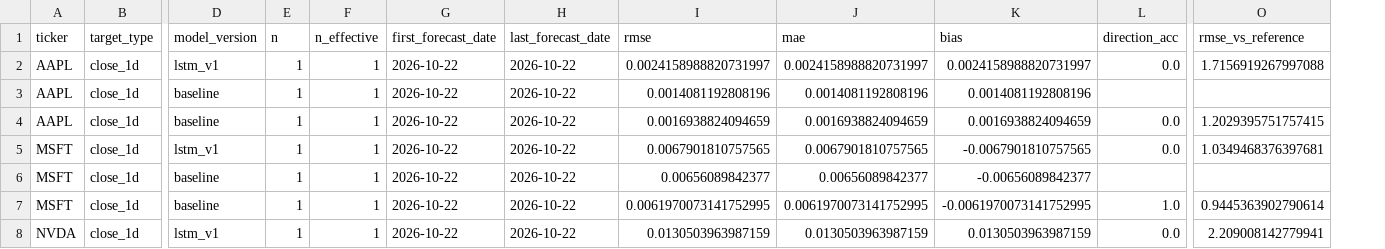
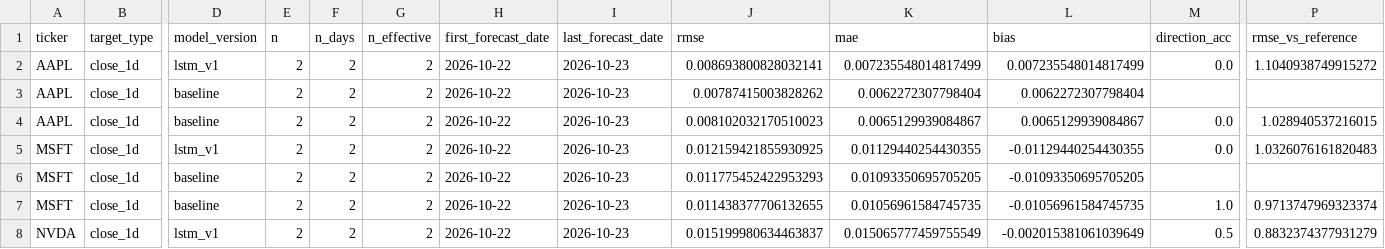
Before and after one commit to Stevvn23/stock-market-prediction, a CSV file: data/predictions/live_summary.csv, drawn as a sheet; only a part is shown, gaps mark what is left out; addresses are those after the commit; the diff covers the shown part only; the diff names each change by its address in the sheet, - before the commit and + after, or states it on an @@ line.

```diff
--- a/data/predictions/live_summary.csv
+++ b/data/predictions/live_summary.csv
+column F (n_days), rows 2-8: all 2
-E2:E8 (n): 1
+E2:E8 (n): 2
-G2:G8 (n_effective): 1
+G2:G8 (n_effective): 2
-I2:I8 (last_forecast_date): 2026-10-22
+I2:I8 (last_forecast_date): 2026-10-23
-J2 (rmse): 0.0024158988820731997
+J2 (rmse): 0.008693800828032141
-K2 (mae): 0.0024158988820731997
+K2 (mae): 0.007235548014817499
-L2 (bias): 0.0024158988820731997
+L2 (bias): 0.007235548014817499
-P2 (rmse_vs_reference): 1.7156919267997088
+P2 (rmse_vs_reference): 1.1040938749915272
-J3 (rmse): 0.0014081192808196
+J3 (rmse): 0.00787415003828262
-K3 (mae): 0.0014081192808196
+K3 (mae): 0.0062272307798404
-L3 (bias): 0.0014081192808196
+L3 (bias): 0.0062272307798404
-J4 (rmse): 0.0016938824094659
+J4 (rmse): 0.008102032170510023
-K4 (mae): 0.0016938824094659
+K4 (mae): 0.0065129939084867
-L4 (bias): 0.0016938824094659
+L4 (bias): 0.0065129939084867
-P4 (rmse_vs_reference): 1.2029395751757415
+P4 (rmse_vs_reference): 1.028940537216015
-J5 (rmse): 0.0067901810757565
+J5 (rmse): 0.012159421855930925
-K5 (mae): 0.0067901810757565
+K5 (mae): 0.01129440254430355
-L5 (bias): -0.0067901810757565
+L5 (bias): -0.01129440254430355
-P5 (rmse_vs_reference): 1.0349468376397681
+P5 (rmse_vs_reference): 1.0326076161820483
-J6 (rmse): 0.00656089842377
+J6 (rmse): 0.011775452422953293
-K6 (mae): 0.00656089842377
+K6 (mae): 0.01093350695705205
-L6 (bias): -0.00656089842377
+L6 (bias): -0.01093350695705205
-J7 (rmse): 0.0061970073141752995
+J7 (rmse): 0.011438377706132655
-K7 (mae): 0.0061970073141752995
+K7 (mae): 0.01056961584745735
-L7 (bias): -0.0061970073141752995
+L7 (bias): -0.01056961584745735
-P7 (rmse_vs_reference): 0.9445363902790614
+P7 (rmse_vs_reference): 0.9713747969323374
-J8 (rmse): 0.0130503963987159
+J8 (rmse): 0.015199980634463837
-K8 (mae): 0.0130503963987159
+K8 (mae): 0.015065777459755549
-L8 (bias): 0.0130503963987159
+L8 (bias): -0.002015381061039649
-M8 (direction_acc): 0.0
+M8 (direction_acc): 0.5
-P8 (rmse_vs_reference): 2.209008142779941
+P8 (rmse_vs_reference): 0.8832374377931279
```
Also changed, not shown: 36 edited cells elsewhere in this file, data/predictions/live_scores.csv, data/predictions/pipeline_logs.csv, 2 other files.
